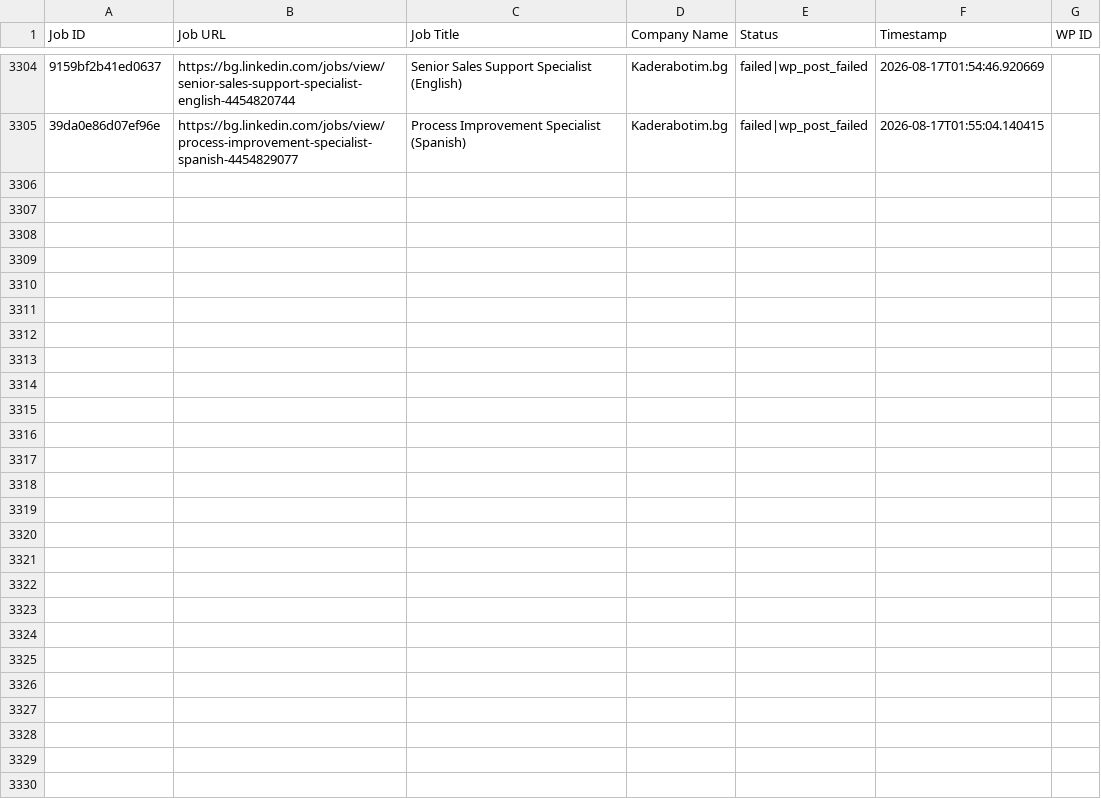
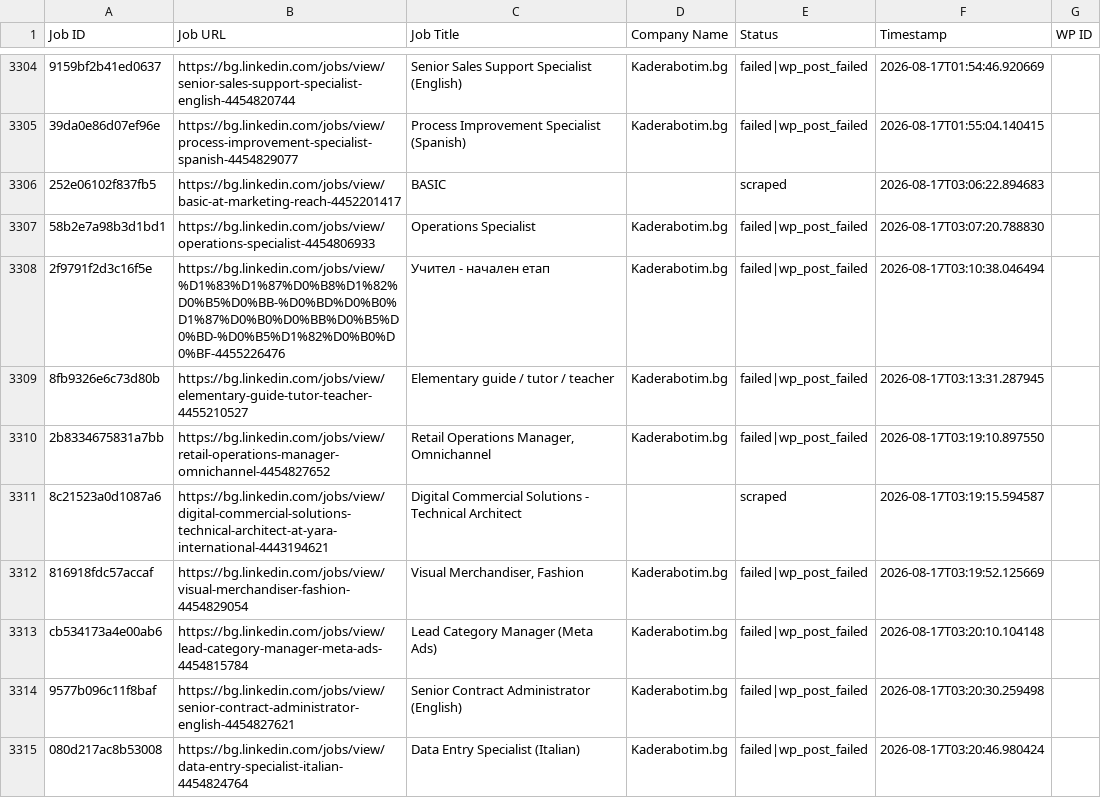
Before and after one commit to vindoky/bg, a CSV file: processed_jobs.csv, drawn as a sheet; only a part is shown, gaps mark what is left out; the diff names each change by its address in the sheet, - before the commit and + after, or states it on an @@ line.

```diff
--- a/processed_jobs.csv
+++ b/processed_jobs.csv
+row 3306: 252e06102f837fb5 | https://bg.linkedin.com/jobs/view/basic-at-marketing-reach-4452201417 | BASIC |  | scraped | 2026-08-17T03:06:22.894683
+row 3307: 58b2e7a98b3d1bd1 | https://bg.linkedin.com/jobs/view/operations-specialist-4454806933 | Operations Specialist | Kaderabotim.bg | failed|wp_post_failed | 2026-08-17T03:07:20.788830
+row 3308: 2f9791f2d3c16f5e | https://bg.linkedin.com/jobs/view/%D1%83%D1%87%D0%B8%D1%82%D0%B5%D0%BB-%D0%BD%D0%B0%D1%87%D0%B0%D0%BB%D0%B5%D0%BD-%D0%B5%D1%82%D0%B0%D0%BF-4455226476 | Учител - начален етап | Kaderabotim.bg | failed|wp_post_failed | 2026-08-17T03:10:38.046494
+row 3309: 8fb9326e6c73d80b | https://bg.linkedin.com/jobs/view/elementary-guide-tutor-teacher-4455210527 | Elementary guide / tutor / teacher | Kaderabotim.bg | failed|wp_post_failed | 2026-08-17T03:13:31.287945
+row 3310: 2b8334675831a7bb | https://bg.linkedin.com/jobs/view/retail-operations-manager-omnichannel-4454827652 | Retail Operations Manager, Omnichannel | Kaderabotim.bg | failed|wp_post_failed | 2026-08-17T03:19:10.897550
+row 3311: 8c21523a0d1087a6 | https://bg.linkedin.com/jobs/view/digital-commercial-solutions-technical-architect-at-yara-international-4443194621 | Digital Commercial Solutions - Technical Architect |  | scraped | 2026-08-17T03:19:15.594587
+row 3312: 816918fdc57accaf | https://bg.linkedin.com/jobs/view/visual-merchandiser-fashion-4454829054 | Visual Merchandiser, Fashion | Kaderabotim.bg | failed|wp_post_failed | 2026-08-17T03:19:52.125669
+row 3313: cb534173a4e00ab6 | https://bg.linkedin.com/jobs/view/lead-category-manager-meta-ads-4454815784 | Lead Category Manager (Meta Ads) | Kaderabotim.bg | failed|wp_post_failed | 2026-08-17T03:20:10.104148
+row 3314: 9577b096c11f8baf | https://bg.linkedin.com/jobs/view/senior-contract-administrator-english-4454827621 | Senior Contract Administrator (English) | Kaderabotim.bg | failed|wp_post_failed | 2026-08-17T03:20:30.259498
+row 3315: 080d217ac8b53008 | https://bg.linkedin.com/jobs/view/data-entry-specialist-italian-4454824764 | Data Entry Specialist (Italian) | Kaderabotim.bg | failed|wp_post_failed | 2026-08-17T03:20:46.980424
```
